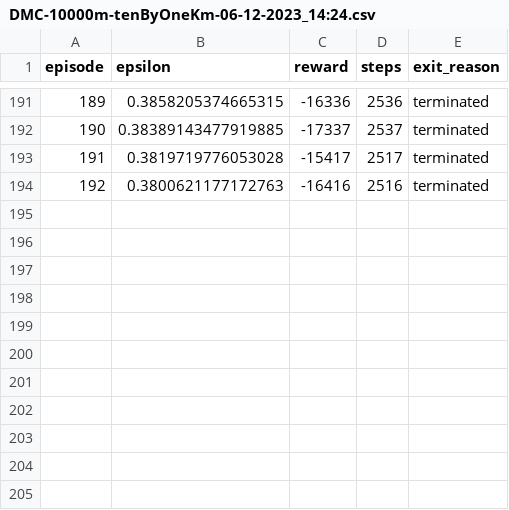
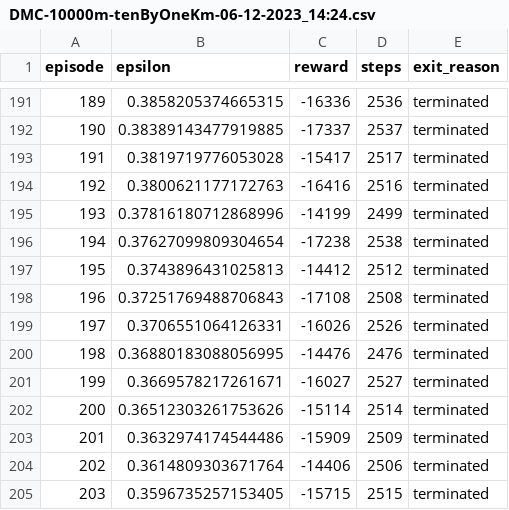
Before and after one commit to Bryce-Davidson/bike-simulation-RL-agent, a CSV file: logs/DMC-10000m-tenByOneKm-06-12-2023_14:24.csv, drawn as a sheet; only a part is shown, gaps mark what is left out.

```diff
--- a/logs/DMC-10000m-tenByOneKm-06-12-2023_14:24.csv
+++ b/logs/DMC-10000m-tenByOneKm-06-12-2023_14:24.csv
@@ -194 +194,12 @@ episode,epsilon,reward,steps,exit_reason
 192,0.3800621177172763,-16416,2516,terminated
+193,0.37816180712868996,-14199,2499,terminated
+194,0.37627099809304654,-17238,2538,terminated
+195,0.3743896431025813,-14412,2512,terminated
+196,0.37251769488706843,-17108,2508,terminated
+197,0.3706551064126331,-16026,2526,terminated
+198,0.36880183088056995,-14476,2476,terminated
+199,0.3669578217261671,-16027,2527,terminated
+200,0.36512303261753626,-15114,2514,terminated
+201,0.3632974174544486,-15909,2509,terminated
+202,0.3614809303671764,-14406,2506,terminated
+203,0.3596735257153405,-15715,2515,terminated
```
Also changed, not shown: 11 other files.
